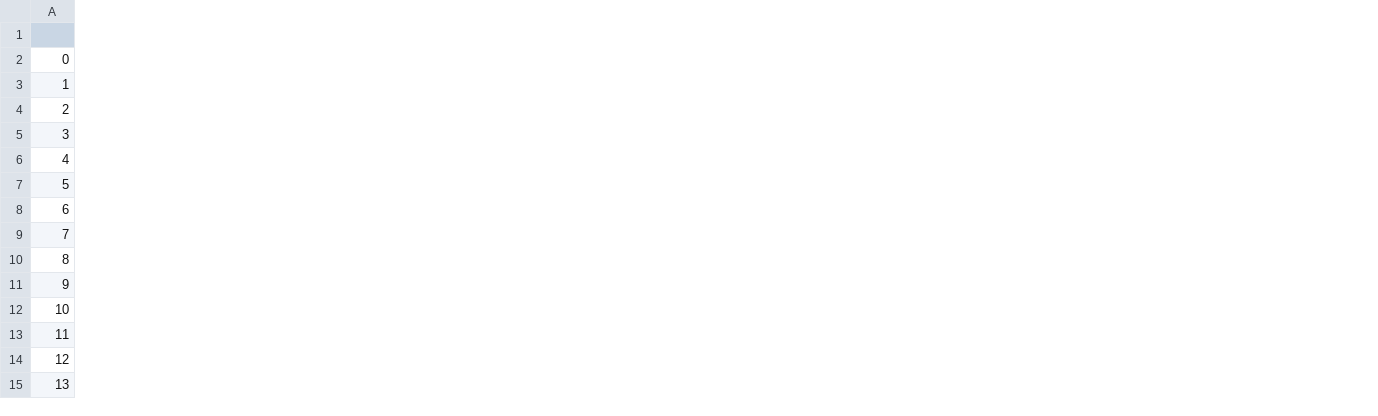
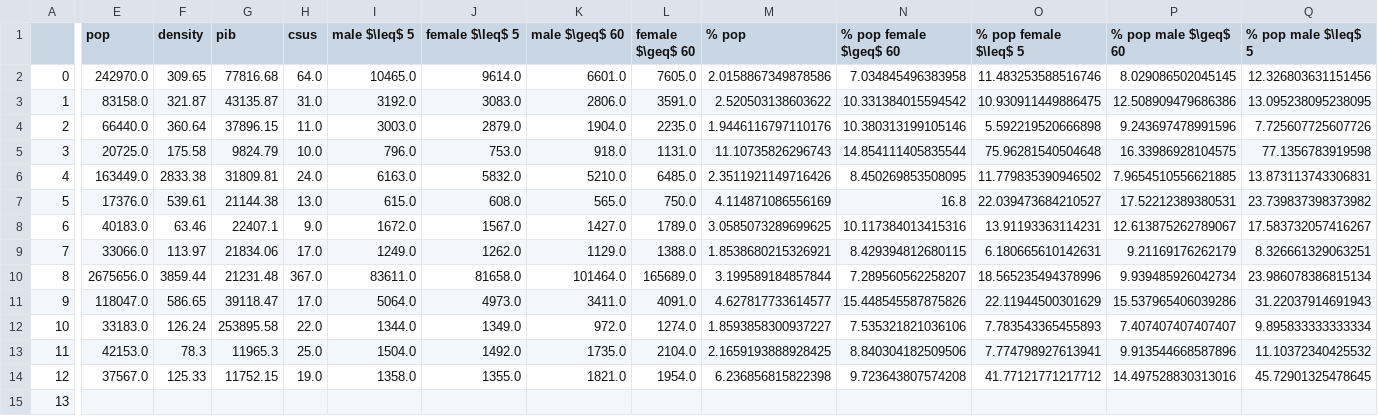
Before and after one commit to patricksferraz/master-health-airq, a CSV file: code/results/tables/hospitalizations_by_city.csv, drawn as a sheet; only a part is shown, gaps mark what is left out; the diff names each change by its address in the sheet, - before the commit and + after, or states it on an @@ line.

Commit message:
refactor: adds relative hospitalizations

```diff
--- a/code/results/tables/hospitalizations_by_city.csv
+++ b/code/results/tables/hospitalizations_by_city.csv
+column E (pop), rows 2-14: 242970.0 | 83158.0 | 66440.0 | 20725.0 | 163449.0 | 17376.0 | 40183.0 | 33066.0 | 2675656.0 | 118047.0 | 33183.0 | 42153.0 | 37567.0
+column F (density), rows 2-14: 309.65 | 321.87 | 360.64 | 175.58 | 2833.38 | 539.61 | 63.46 | 113.97 | 3859.44 | 586.65 | 126.24 | 78.3 | 125.33
+column G (pib), rows 2-14: 77816.68 | 43135.87 | 37896.15 | 9824.79 | 31809.81 | 21144.38 | 22407.1 | 21834.06 | 21231.48 | 39118.47 | 253895.58 | 11965.3 | 11752.15
+column H (csus), rows 2-14: 64.0 | 31.0 | 11.0 | 10.0 | 24.0 | 13.0 | 9.0 | 17.0 | 367.0 | 17.0 | 22.0 | 25.0 | 19.0
+column I (male $\leq$ 5), rows 2-14: 10465.0 | 3192.0 | 3003.0 | 796.0 | 6163.0 | 615.0 | 1672.0 | 1249.0 | 83611.0 | 5064.0 | 1344.0 | 1504.0 | 1358.0
+column J (female $\leq$ 5), rows 2-14: 9614.0 | 3083.0 | 2879.0 | 753.0 | 5832.0 | 608.0 | 1567.0 | 1262.0 | 81658.0 | 4973.0 | 1349.0 | 1492.0 | 1355.0
+column K (male $\geq$ 60), rows 2-14: 6601.0 | 2806.0 | 1904.0 | 918.0 | 5210.0 | 565.0 | 1427.0 | 1129.0 | 101464.0 | 3411.0 | 972.0 | 1735.0 | 1821.0
+column L (female $\geq$ 60), rows 2-14: 7605.0 | 3591.0 | 2235.0 | 1131.0 | 6485.0 | 750.0 | 1789.0 | 1388.0 | 165689.0 | 4091.0 | 1274.0 | 2104.0 | 1954.0
+column M (% pop), rows 2-14: 2.0158867349878586 | 2.520503138603622 | 1.9446116797110176 | 11.10735826296743 | 2.3511921149716426 | 4.114871086556169 | 3.0585073289699625 | 1.8538680215326921 | 3.199589184857844 | 4.627817733614577 | 1.8593858300937227 | 2.1659193888928425 | 6.236856815822398
+column N (% pop female $\geq$ 60), rows 2-14: 7.034845496383958 | 10.331384015594542 | 10.380313199105146 | 14.854111405835544 | 8.450269853508095 | 16.8 | 10.117384013415316 | 8.429394812680115 | 7.289560562258207 | 15.448545587875826 | 7.535321821036106 | 8.840304182509506 | 9.723643807574208
+column O (% pop female $\leq$ 5), rows 2-14: 11.483253588516746 | 10.930911449886475 | 5.592219520666898 | 75.96281540504648 | 11.779835390946502 | 22.039473684210527 | 13.91193363114231 | 6.180665610142631 | 18.565235494378996 | 22.11944500301629 | 7.783543365455893 | 7.774798927613941 | 41.77121771217712
+column P (% pop male $\geq$ 60), rows 2-14: 8.029086502045145 | 12.508909479686386 | 9.243697478991596 | 16.33986928104575 | 7.9654510556621885 | 17.52212389380531 | 12.613875262789067 | 9.21169176262179 | 9.939485926042734 | 15.537965406039286 | 7.407407407407407 | 9.913544668587896 | 14.497528830313016
+column Q (% pop male $\leq$ 5), rows 2-14: 12.326803631151456 | 13.095238095238095 | 7.725607725607726 | 77.1356783919598 | 13.873113743306831 | 23.739837398373982 | 17.583732057416267 | 8.326661329063251 | 23.986078386815134 | 31.22037914691943 | 9.895833333333334 | 11.10372340425532 | 45.72901325478645
```
Also changed, not shown: 2 other files.
